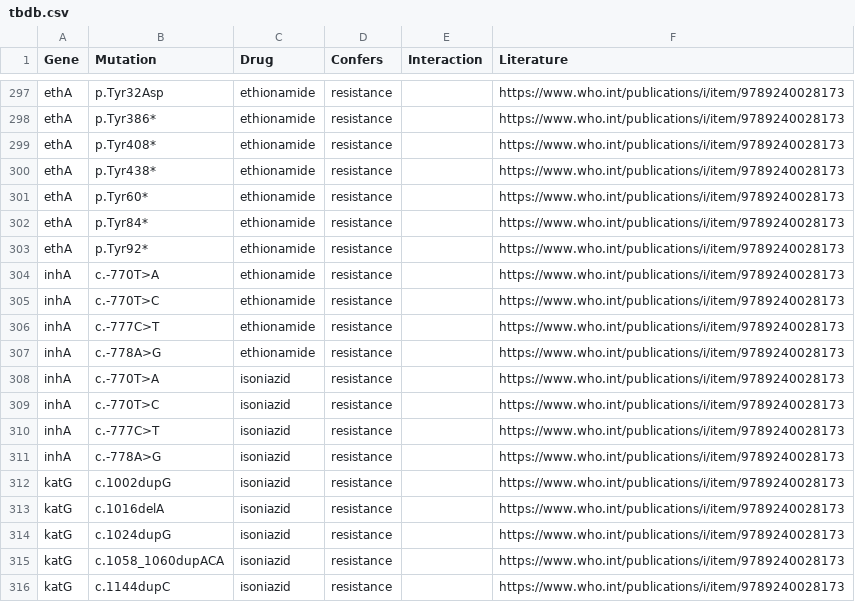
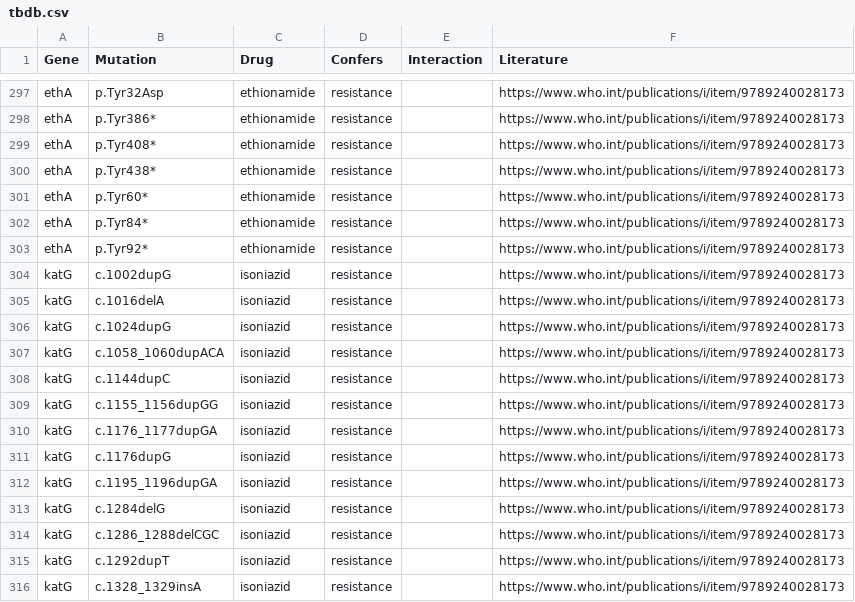
Before and after one commit to jodyphelan/tbdb, a CSV file: tbdb.csv, drawn as a sheet; only a part is shown, gaps mark what is left out; the shorter side is filled out with more unchanged rows; the diff names each change by its address in the sheet, - before the commit and + after, or states it on an @@ line.

Commit message:
remove dups

```diff
--- a/tbdb.csv
+++ b/tbdb.csv
-row 304: inhA | c.-770T>A | ethionamide | resistance |  | https://www.who.int/publications/i/item/9789240028173
-row 305: inhA | c.-770T>C | ethionamide | resistance |  | https://www.who.int/publications/i/item/9789240028173
-row 306: inhA | c.-777C>T | ethionamide | resistance |  | https://www.who.int/publications/i/item/9789240028173
-row 307: inhA | c.-778A>G | ethionamide | resistance |  | https://www.who.int/publications/i/item/9789240028173
-row 308: inhA | c.-770T>A | isoniazid | resistance |  | https://www.who.int/publications/i/item/9789240028173
-row 309: inhA | c.-770T>C | isoniazid | resistance |  | https://www.who.int/publications/i/item/9789240028173
-row 310: inhA | c.-777C>T | isoniazid | resistance |  | https://www.who.int/publications/i/item/9789240028173
-row 311: inhA | c.-778A>G | isoniazid | resistance |  | https://www.who.int/publications/i/item/9789240028173
```
